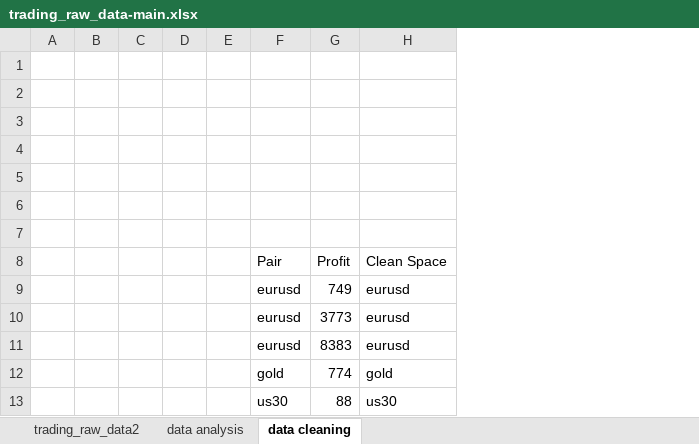
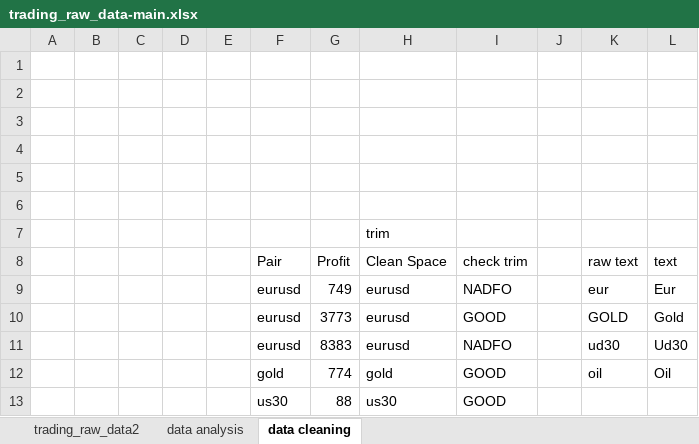
Before and after one commit to abdelkarimmassoui/excel-data-trading, an Excel workbook: trading_raw_data-main.xlsx, sheet data cleaning, drawn as a sheet; values as stored, in another font and other column widths than the file's, no borders; table styles not drawn; the diff names each change by its address in the sheet, - before the commit and + after, or states it on an @@ line.

Commit message:
hanaya akn3lam trim data w upper w lower w proper

```diff
--- a/trading_raw_data-main.xlsx (sheet data cleaning)
+++ b/trading_raw_data-main.xlsx (sheet data cleaning)
+column I (check trim), rows 9-13: NADFO | GOOD | NADFO | GOOD | GOOD
+column J, empty
+column K (raw text), rows 9-12: eur | GOLD | ud30 | oil
+column L (text), rows 9-12: Eur | Gold | Ud30 | Oil
-H7 (Clean Space): (empty)
+H7 (Clean Space): trim
```
